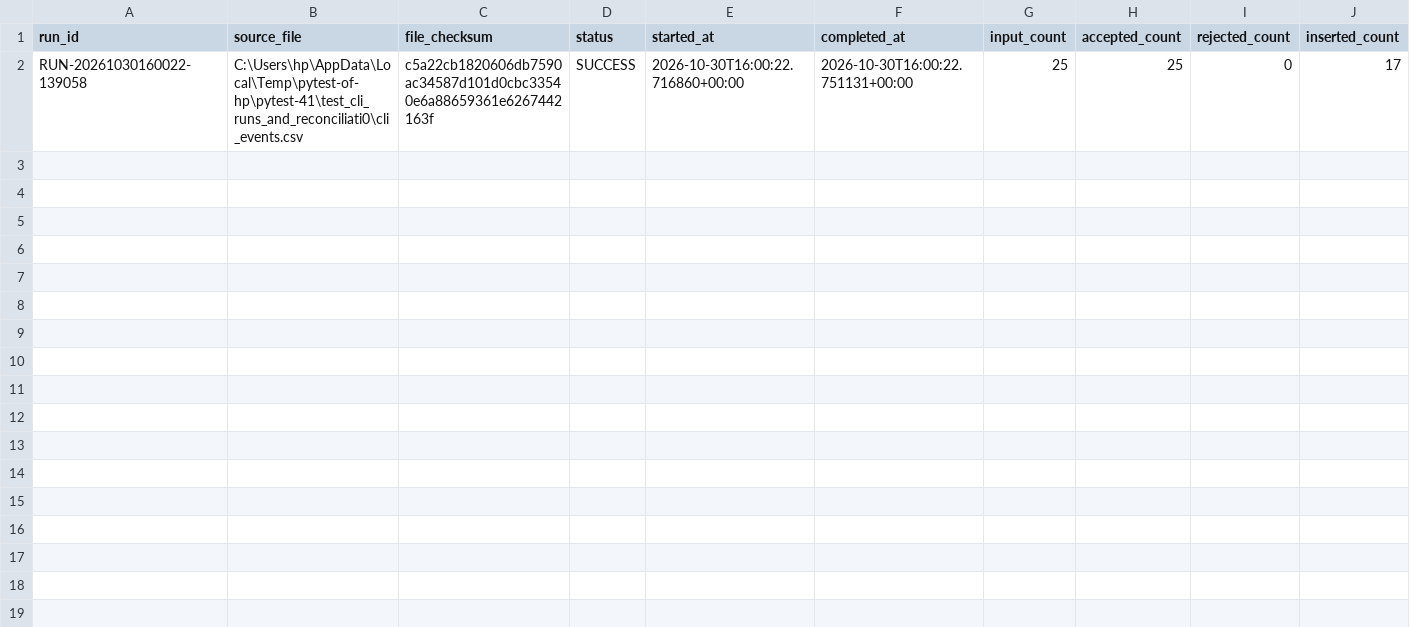
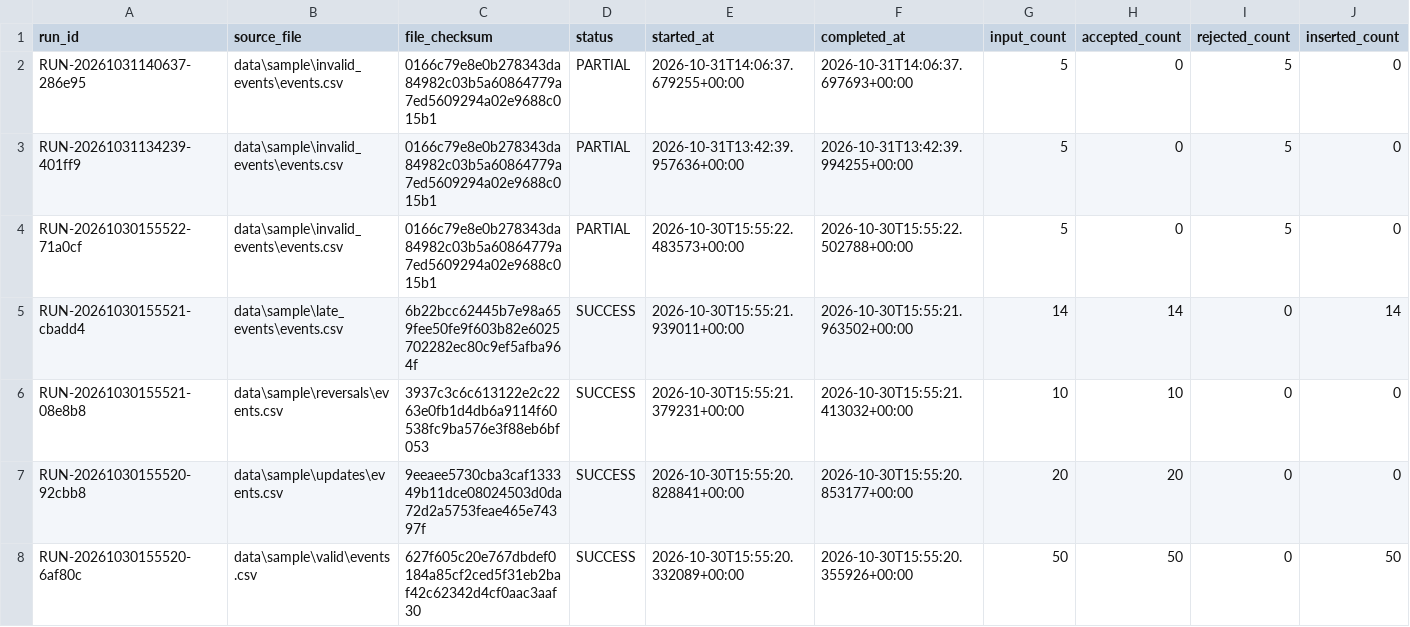
Before and after one commit to srinubabu256/yottaflex-incremental-data-pipeline, a CSV file: outputs/run_reports/pipeline_runs.csv, drawn as a sheet; only a part is shown; removed rows and columns are numbered as before the commit, all else as after; rows hold the shown columns only; the diff names each change by its address in the sheet, - before the commit and + after, or states it on an @@ line.

```diff
--- a/outputs/run_reports/pipeline_runs.csv
+++ b/outputs/run_reports/pipeline_runs.csv
-row 2: RUN-20261030160022-139058 | C:\Users\hp\AppData\Local\Temp\pytest-of-hp\pytest-41\test_cli_runs_and_reconciliati0\cli_events.csv | c5a22cb1820606db7590ac34587d101d0cbc33540e6a88659361e6267442163f | SUCCESS | 2026-10-30T16:00:22.716860+00:00 | 2026-10-30T16:00:22.751131+00:00 | 25 | 25 | 0 | 17
+row 2: RUN-20261031140637-286e95 | data\sample\invalid_events\events.csv | 0166c79e8e0b278343da84982c03b5a60864779a7ed5609294a02e9688c015b1 | PARTIAL | 2026-10-31T14:06:37.679255+00:00 | 2026-10-31T14:06:37.697693+00:00 | 5 | 0 | 5 | 0
+row 3: RUN-20261031134239-401ff9 | data\sample\invalid_events\events.csv | 0166c79e8e0b278343da84982c03b5a60864779a7ed5609294a02e9688c015b1 | PARTIAL | 2026-10-31T13:42:39.957636+00:00 | 2026-10-31T13:42:39.994255+00:00 | 5 | 0 | 5 | 0
+row 4: RUN-20261030155522-71a0cf | data\sample\invalid_events\events.csv | 0166c79e8e0b278343da84982c03b5a60864779a7ed5609294a02e9688c015b1 | PARTIAL | 2026-10-30T15:55:22.483573+00:00 | 2026-10-30T15:55:22.502788+00:00 | 5 | 0 | 5 | 0
+row 5: RUN-20261030155521-cbadd4 | data\sample\late_events\events.csv | 6b22bcc62445b7e98a659fee50fe9f603b82e6025702282ec80c9ef5afba964f | SUCCESS | 2026-10-30T15:55:21.939011+00:00 | 2026-10-30T15:55:21.963502+00:00 | 14 | 14 | 0 | 14
+row 6: RUN-20261030155521-08e8b8 | data\sample\reversals\events.csv | 3937c3c6c613122e2c2263e0fb1d4db6a9114f60538fc9ba576e3f88eb6bf053 | SUCCESS | 2026-10-30T15:55:21.379231+00:00 | 2026-10-30T15:55:21.413032+00:00 | 10 | 10 | 0 | 0
+row 7: RUN-20261030155520-92cbb8 | data\sample\updates\events.csv | 9eeaee5730cba3caf133349b11dce08024503d0da72d2a5753feae465e74397f | SUCCESS | 2026-10-30T15:55:20.828841+00:00 | 2026-10-30T15:55:20.853177+00:00 | 20 | 20 | 0 | 0
+row 8: RUN-20261030155520-6af80c | data\sample\valid\events.csv | 627f605c20e767dbdef0184a85cf2ced5f31eb2baf42c62342d4cf0aac3aaf30 | SUCCESS | 2026-10-30T15:55:20.332089+00:00 | 2026-10-30T15:55:20.355926+00:00 | 50 | 50 | 0 | 50
```
Also changed, not shown: outputs/daily_customer_metrics/daily_customer_metrics.csv, outputs/daily_product_metrics/daily_product_metrics.csv, 5 other files.
